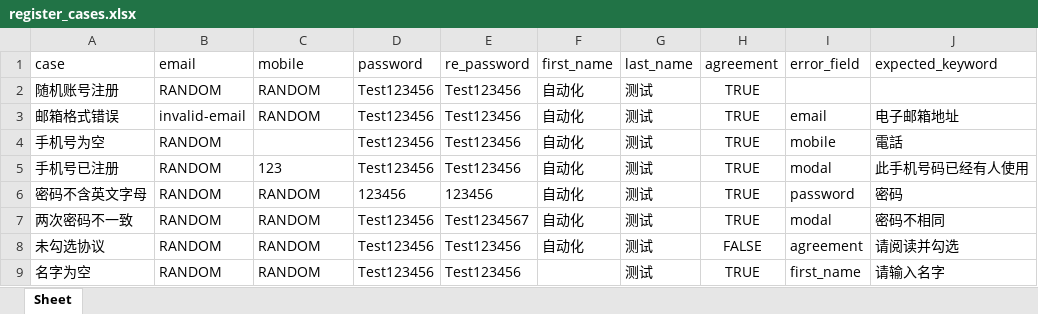
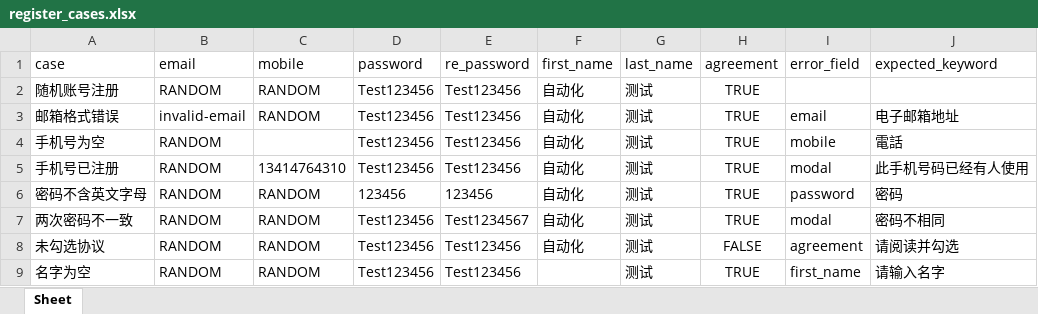
Before and after one commit to dyk39520/fsk, an Excel workbook: data/cases/register_cases.xlsx, sheet Sheet, drawn as a sheet; only a part is shown; values as stored, in another font and other column widths than the file's, no borders; the diff names each change by its address in the sheet, - before the commit and + after, or states it on an @@ line.

```diff
--- a/data/cases/register_cases.xlsx (sheet Sheet)
+++ b/data/cases/register_cases.xlsx (sheet Sheet)
-C5 (mobile): 123
+C5 (mobile): 13414764310
```
Also changed, not shown: data/cases/login_cases.xlsx, 注册测试用例_最终.xlsx, 10 other files.
